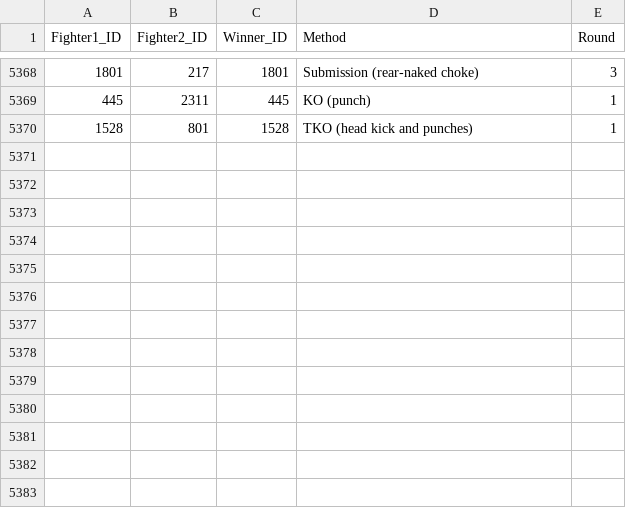
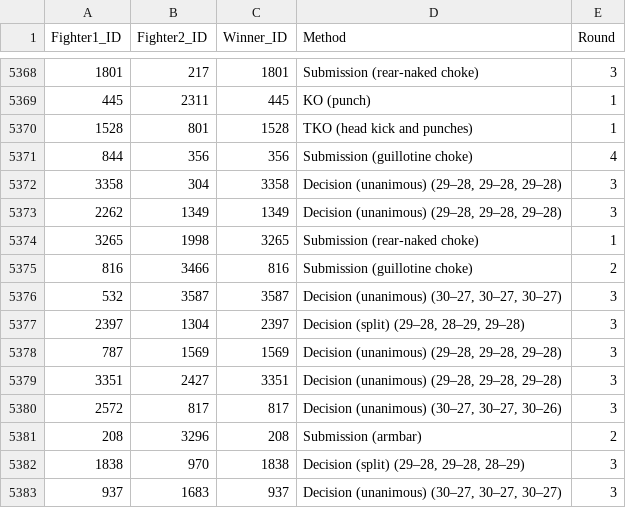
Before and after one commit to dannytolmie/UFC, a CSV file: model/Fight History CSV.csv, drawn as a sheet; only a part is shown, gaps mark what is left out.

Commit message:
Add files via upload

```diff
--- a/model/Fight History CSV.csv
+++ b/model/Fight History CSV.csv
@@ -5370 +5370,14 @@
 1528,801,1528,TKO (head kick and punches),1
+844,356,356,Submission (guillotine choke),4
+3358,304,3358,"Decision (unanimous) (29–28, 29–28, 29–28)",3
+2262,1349,1349,"Decision (unanimous) (29–28, 29–28, 29–28)",3
+3265,1998,3265,Submission (rear-naked choke),1
+816,3466,816,Submission (guillotine choke),2
+532,3587,3587,"Decision (unanimous) (30–27, 30–27, 30–27)",3
+2397,1304,2397,"Decision (split) (29–28, 28–29, 29–28)",3
+787,1569,1569,"Decision (unanimous) (29–28, 29–28, 29–28)",3
+3351,2427,3351,"Decision (unanimous) (29–28, 29–28, 29–28)",3
+2572,817,817,"Decision (unanimous) (30–27, 30–27, 30–26)",3
+208,3296,208,Submission (armbar),2
+1838,970,1838,"Decision (split) (29–28, 29–28, 28–29)",3
+937,1683,937,"Decision (unanimous) (30–27, 30–27, 30–27)",3
```
